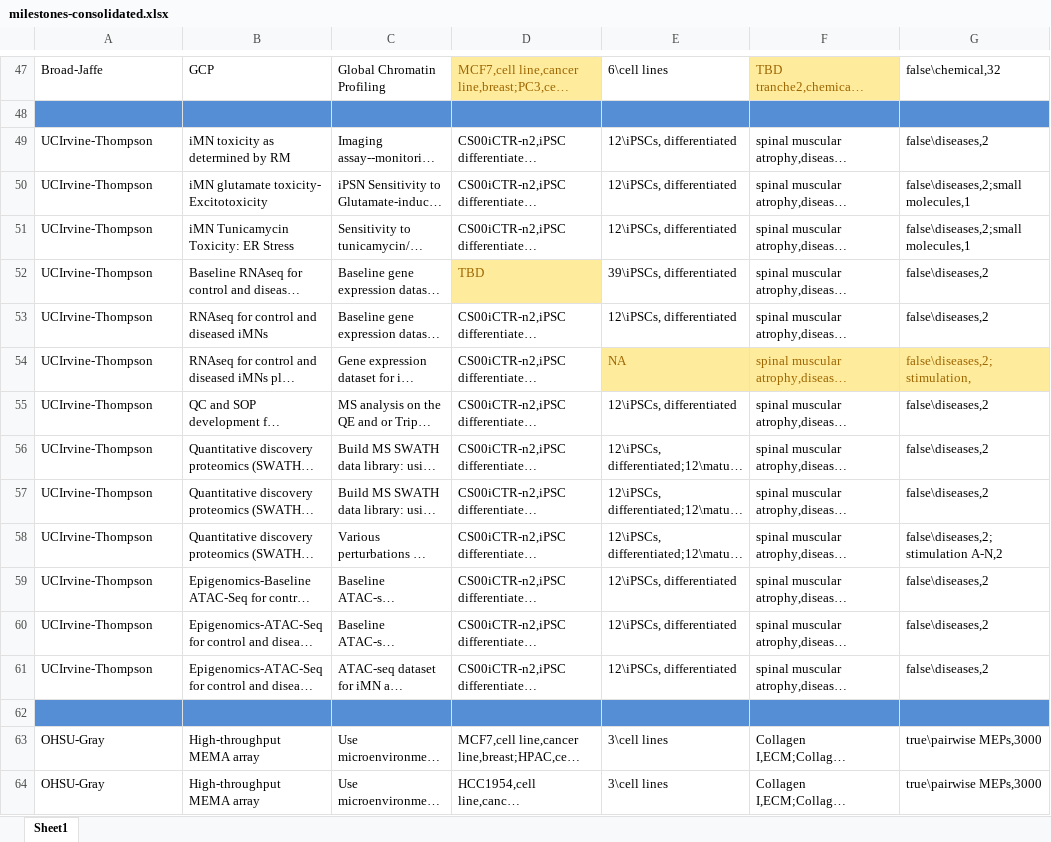
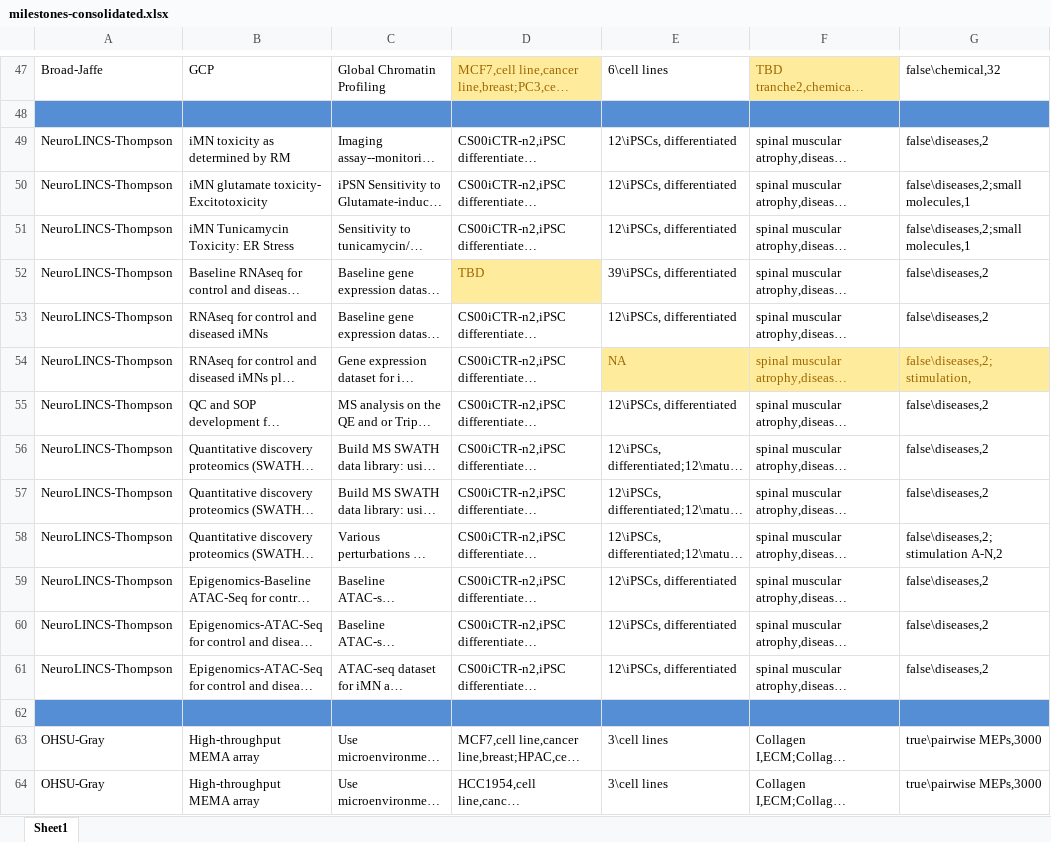
Before and after one commit to sherry-jenkins/milestones-db, an Excel workbook: milestones-consolidated.xlsx, sheet Sheet1, drawn as a sheet; only a part is shown, gaps mark what is left out; long unchanged cells end in …; values as stored, in another font and other column widths than the file's, no borders; the diff covers the shown part only; the diff names each change by its address in the sheet, - before the commit and + after, or states it on an @@ line.

```diff
--- a/milestones-consolidated.xlsx (sheet Sheet1)
+++ b/milestones-consolidated.xlsx (sheet Sheet1)
-A49:A61: UCIrvine-Thompson
+A49:A61: NeuroLINCS-Thompson
```
Also changed, not shown: 211 added rows elsewhere in this sheet, 2 other files.
